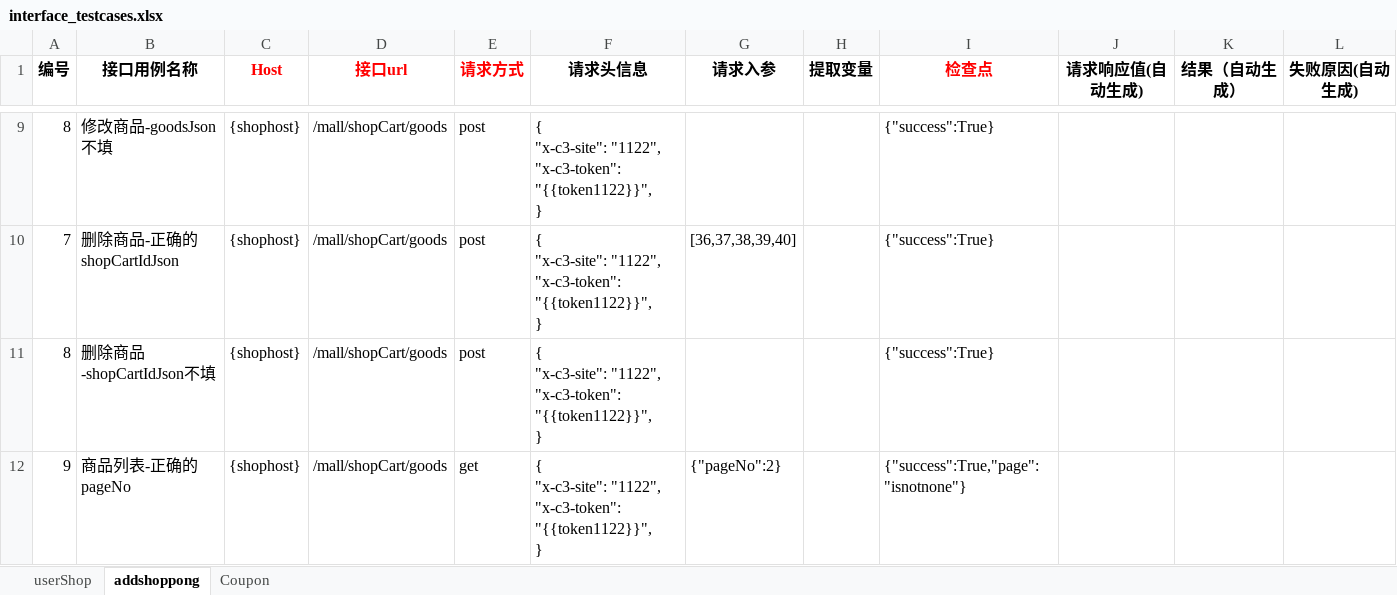
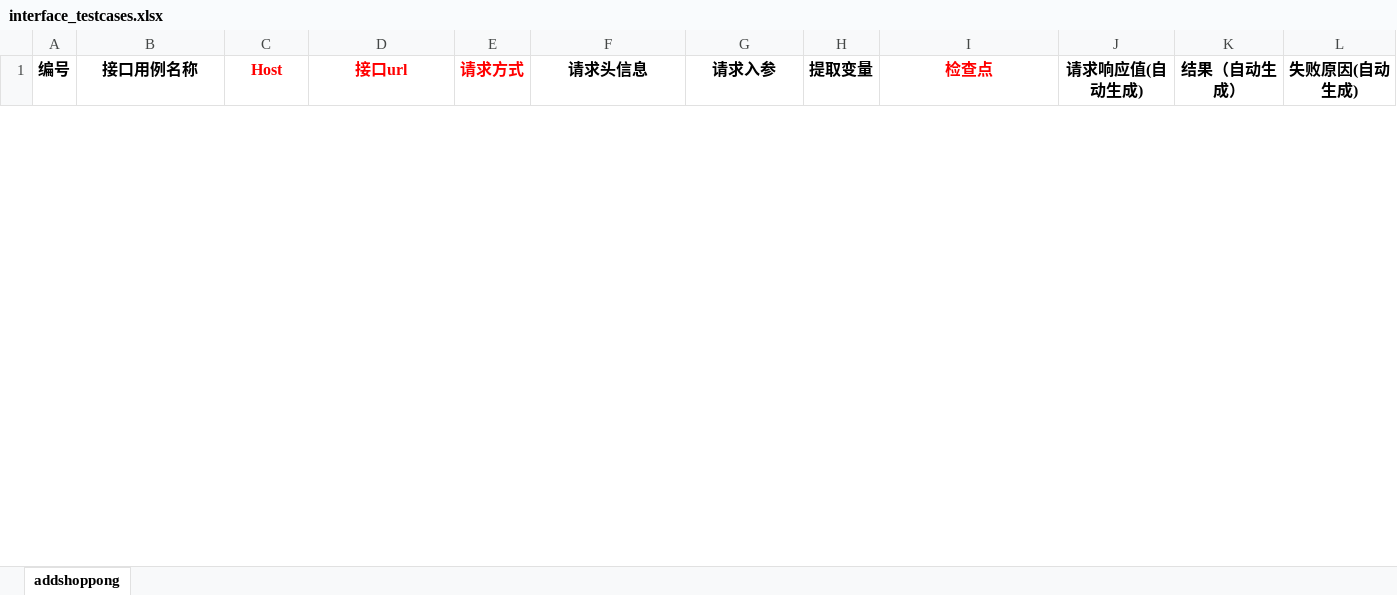
Before and after one commit to jubaozantest/automationTesting, an Excel workbook: config/interface_testcases.xlsx, sheet addshoppong, drawn as a sheet; only a part is shown, gaps mark what is left out; values as stored, in another font and other column widths than the file's, no borders; removed rows and columns are numbered as before the commit, all else as after; ↵ is a line break in a cell; the diff covers the shown part only; the diff names each change by its address in the sheet, - before the commit and + after, or states it on an @@ line.

```diff
--- a/config/interface_testcases.xlsx (sheet addshoppong)
+++ b/config/interface_testcases.xlsx (sheet addshoppong)
-sheet tab: userShop
-sheet tab: Coupon
-row 9: 8 | 修改商品-goodsJson不填 | {shophost} | /mall/shopCart/goods | post | { ↵ "x-c3-site": "1122", ↵ "x-c3-token": "{{token1122}}", ↵ } |  |  | {"success":True}
-row 10: 7 | 删除商品-正确的shopCartIdJson | {shophost} | /mall/shopCart/goods | post | { ↵ "x-c3-site": "1122", ↵ "x-c3-token": "{{token1122}}", ↵ } | [36,37,38,39,40] |  | {"success":True}
-row 11: 8 | 删除商品-shopCartIdJson不填 | {shophost} | /mall/shopCart/goods | post | { ↵ "x-c3-site": "1122", ↵ "x-c3-token": "{{token1122}}", ↵ } |  |  | {"success":True}
-row 12: 9 | 商品列表-正确的pageNo | {shophost} | /mall/shopCart/goods | get | { ↵ "x-c3-site": "1122", ↵ "x-c3-token": "{{token1122}}", ↵ } | {"pageNo":2} |  | {"success":True,"page":"isnotnone"}
```
Also changed, not shown: 2 added rows and 8 removed rows elsewhere in this sheet, 24 other files.
